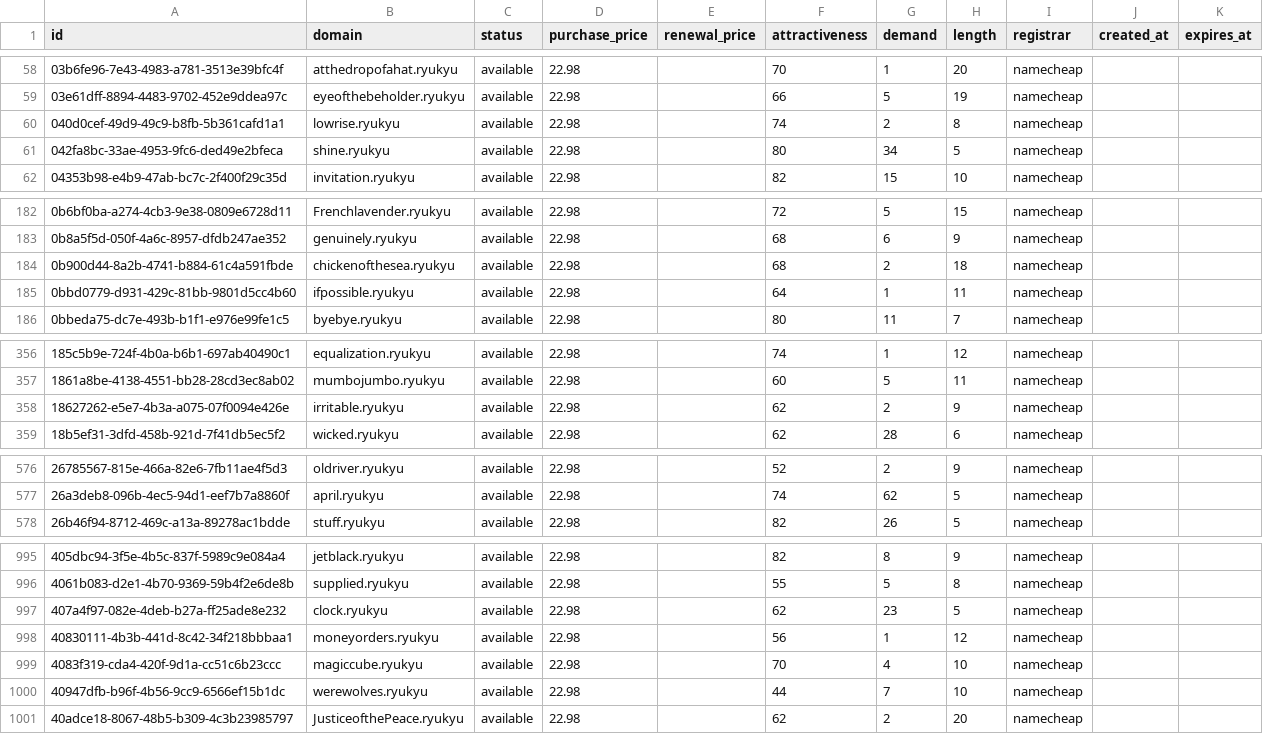
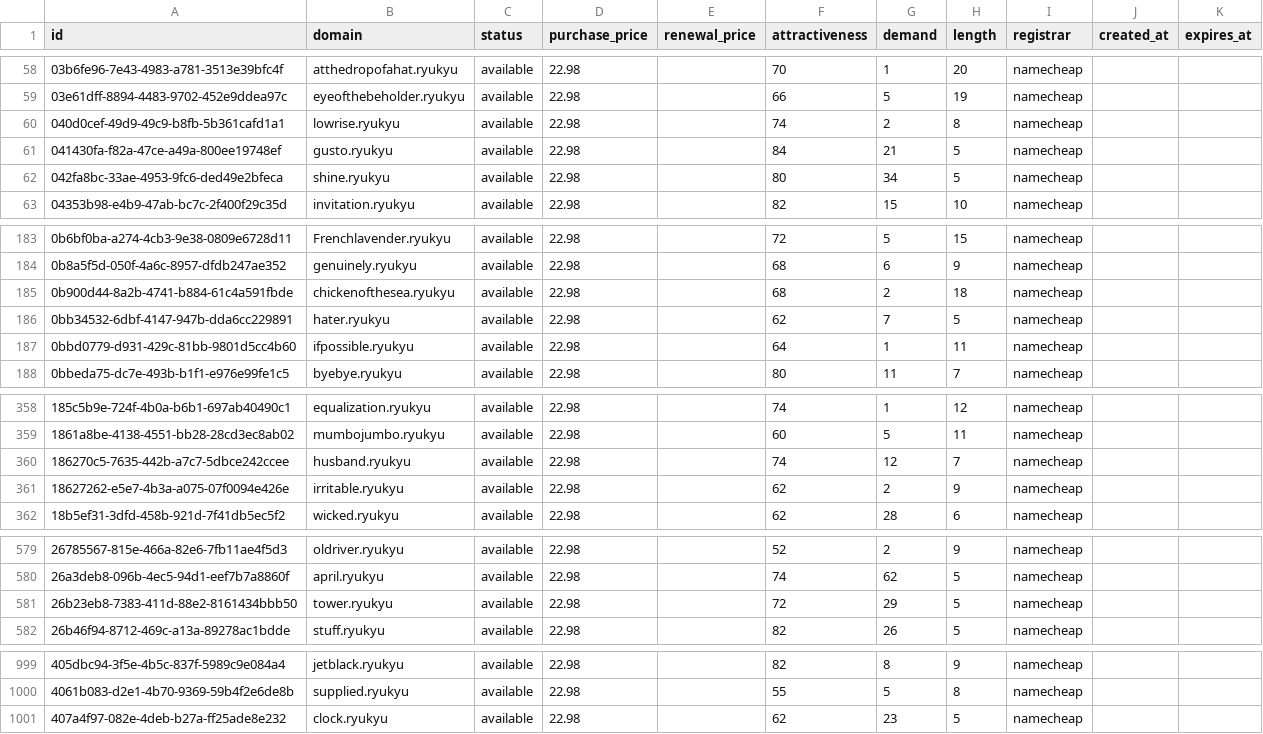
Before and after one commit to UniqueDomains/ryukyu-oneword-domains, a CSV file: ryukyu.csv, drawn as a sheet; only a part is shown, gaps mark what is left out; removed rows and columns are numbered as before the commit, all else as after; the diff names each change by its address in the sheet, - before the commit and + after, or states it on an @@ line.

Commit message:
Domains update

```diff
--- a/ryukyu.csv
+++ b/ryukyu.csv
+row 61: 041430fa-f82a-47ce-a49a-800ee19748ef | gusto.ryukyu | available | 22.98 |  | 84 | 21 | 5 | namecheap
+row 186: 0bb34532-6dbf-4147-947b-dda6cc229891 | hater.ryukyu | available | 22.98 |  | 62 | 7 | 5 | namecheap
+row 360: 186270c5-7635-442b-a7c7-5dbce242ccee | husband.ryukyu | available | 22.98 |  | 74 | 12 | 7 | namecheap
+row 581: 26b23eb8-7383-411d-88e2-8161434bbb50 | tower.ryukyu | available | 22.98 |  | 72 | 29 | 5 | namecheap
-row 998: 40830111-4b3b-441d-8c42-34f218bbbaa1 | moneyorders.ryukyu | available | 22.98 |  | 56 | 1 | 12 | namecheap
-row 999: 4083f319-cda4-420f-9d1a-cc51c6b23ccc | magiccube.ryukyu | available | 22.98 |  | 70 | 4 | 10 | namecheap
-row 1000: 40947dfb-b96f-4b56-9cc9-6566ef15b1dc | werewolves.ryukyu | available | 22.98 |  | 44 | 7 | 10 | namecheap
-row 1001: 40adce18-8067-48b5-b309-4c3b23985797 | JusticeofthePeace.ryukyu | available | 22.98 |  | 62 | 2 | 20 | namecheap
```
Also changed, not shown: 1 other file.
